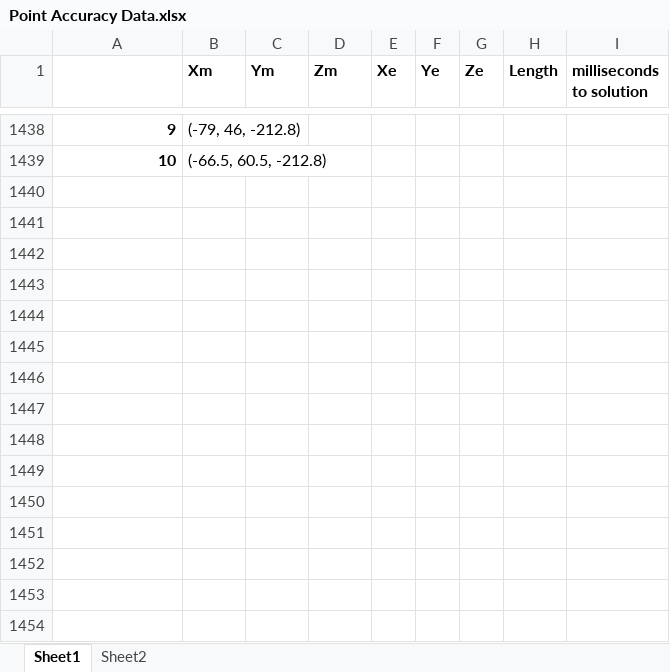
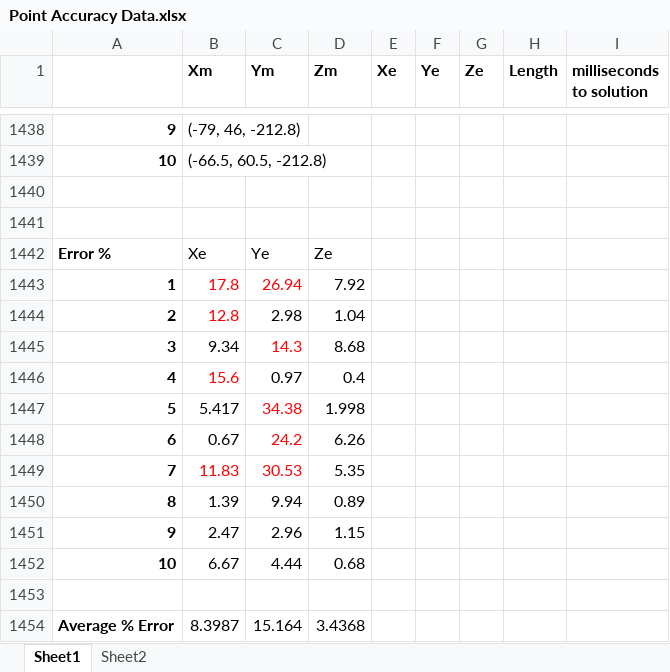
Before and after one commit to dash-orlando/magneto, an Excel workbook: Builds/LAPARO/Software/Python/analysis/Point Accuracy Data.xlsx, sheet Sheet1, drawn as a sheet; only a part is shown, gaps mark what is left out; values as stored, in another font and other column widths than the file's, no borders; the diff names each change by its address in the sheet, - before the commit and + after, or states it on an @@ line.

Commit message:
Data Collection

```diff
--- a/Builds/LAPARO/Software/Python/analysis/Point Accuracy Data.xlsx (sheet Sheet1)
+++ b/Builds/LAPARO/Software/Python/analysis/Point Accuracy Data.xlsx (sheet Sheet1)
+row 1440: (empty)
+row 1441: (empty)
+row 1442: Error % | Xe | Ye | Ze
+row 1443: 1 | 17.8 | 26.94 | 7.92
+row 1444: 2 | 12.8 | 2.98 | 1.04
+row 1445: 3 | 9.34 | 14.3 | 8.68
+row 1446: 4 | 15.6 | 0.97 | 0.4
+row 1447: 5 | 5.417 | 34.38 | 1.998
+row 1448: 6 | 0.67 | 24.2 | 6.26
+row 1449: 7 | 11.83 | 30.53 | 5.35
+row 1450: 8 | 1.39 | 9.94 | 0.89
+row 1451: 9 | 2.47 | 2.96 | 1.15
+row 1452: 10 | 6.67 | 4.44 | 0.68
+row 1453: (empty)
+row 1454: Average % Error | 8.3987 | 15.164 | 3.4368
```
